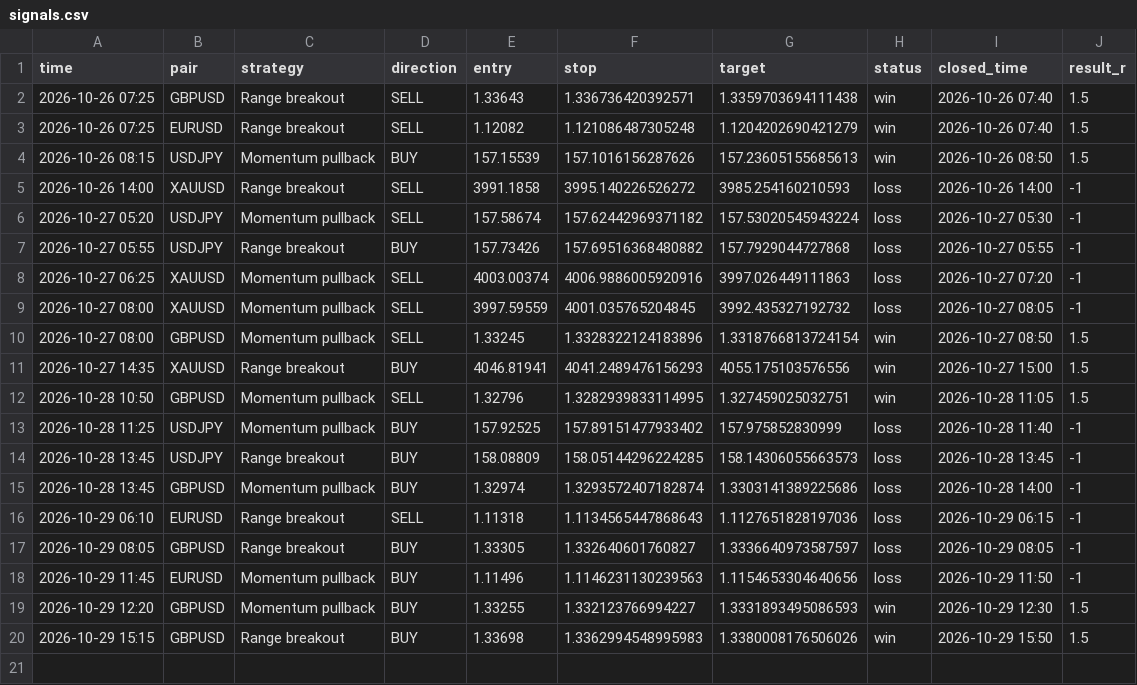
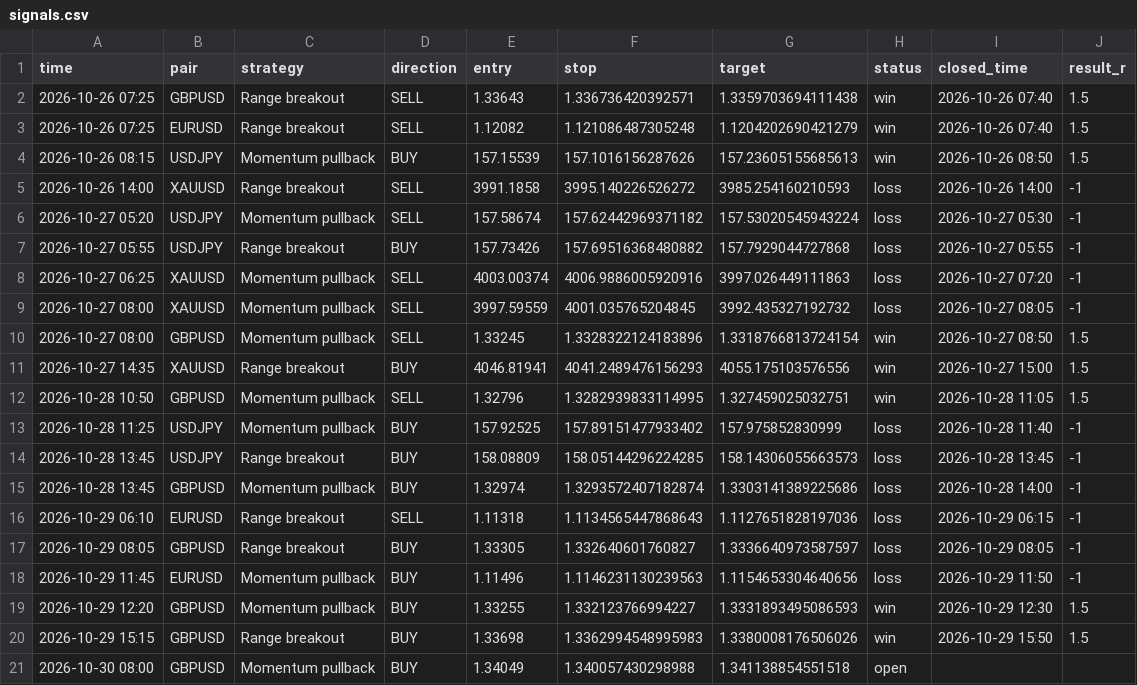
Before and after one commit to kelvinzone1-code/Forex-signals, a CSV file: signals.csv, drawn as a sheet.

Commit message:
Update signals

```diff
--- a/signals.csv
+++ b/signals.csv
@@ -20 +20,2 @@ time,pair,strategy,direction,entry,stop,target,status,closed_time,result_r
 2026-10-29 15:15,GBPUSD,Range breakout,BUY,1.33698,1.3362994548995983,1.3380008176506026,win,2026-10-29 15:50,1.5
+2026-10-30 08:00,GBPUSD,Momentum pullback,BUY,1.34049,1.340057430298988,1.341138854551518,open,,
```
